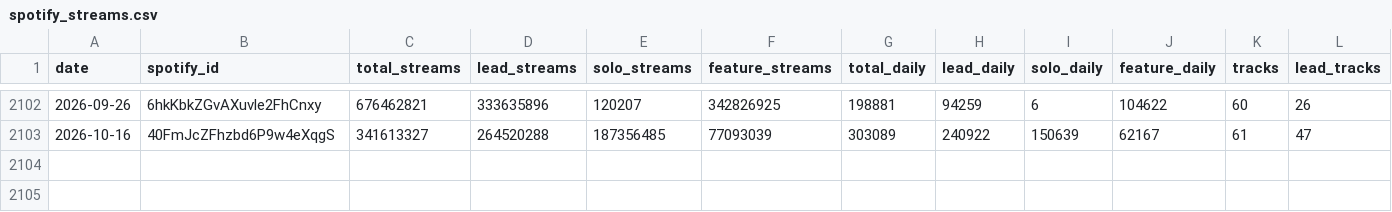
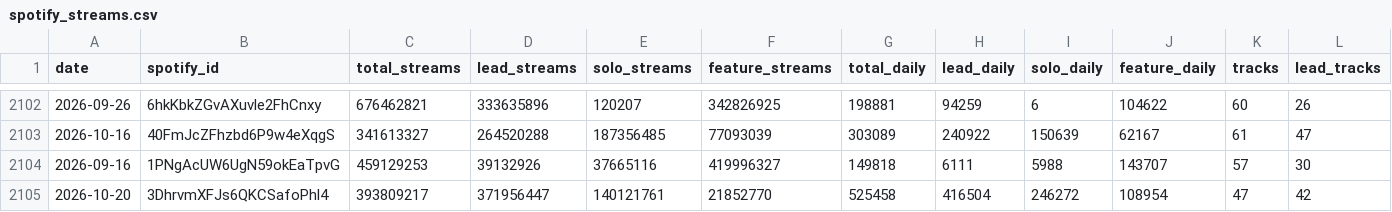
Before and after one commit to sverigeleague/Music, a CSV file: data/spotify_streams.csv, drawn as a sheet; only a part is shown, gaps mark what is left out; rows hold the shown columns only; the diff names each change by its address in the sheet, - before the commit and + after, or states it on an @@ line.

```diff
--- a/data/spotify_streams.csv
+++ b/data/spotify_streams.csv
+row 2104: 2026-09-16 | 1PNgAcUW6UgN59okEaTpvG | 459129253 | 39132926 | 37665116 | 419996327 | 149818 | 6111 | 5988 | 143707 | 57 | 30
+row 2105: 2026-10-20 | 3DhrvmXFJs6QKCSafoPhl4 | 393809217 | 371956447 | 140121761 | 21852770 | 525458 | 416504 | 246272 | 108954 | 47 | 42
```
Also changed, not shown: data/credits.csv, data/listenbrainz.csv, 19 other files.
